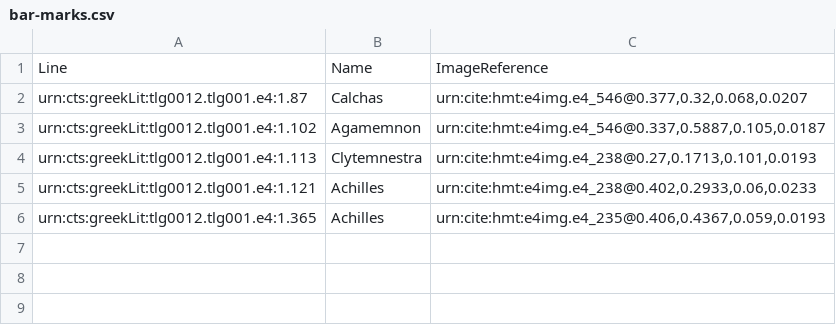
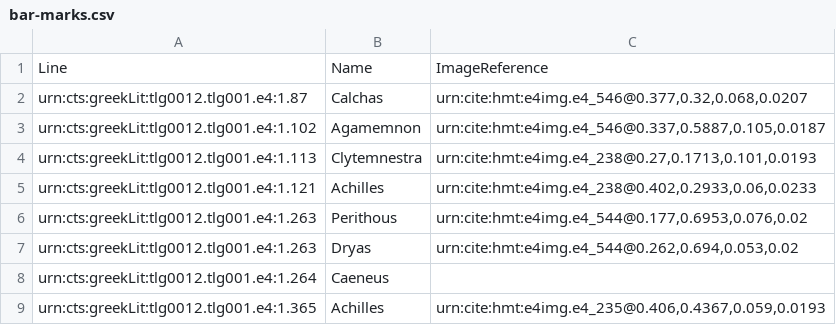
Before and after one commit to hmteditors/omega-1-12-indexin, a CSV file: bar-marks.csv, drawn as a sheet.

```diff
--- a/bar-marks.csv
+++ b/bar-marks.csv
@@ -5,2 +5,5 @@ urn:cts:greekLit:tlg0012.tlg001.e4:1.113,Clytemnestra,"urn:cite:hmt:e4img.e4_238
 urn:cts:greekLit:tlg0012.tlg001.e4:1.121,Achilles,"urn:cite:hmt:e4img.e4_238@0.402,0.2933,0.06,0.0233"
+urn:cts:greekLit:tlg0012.tlg001.e4:1.263,Perithous,"urn:cite:hmt:e4img.e4_544@0.177,0.6953,0.076,0.02"
+urn:cts:greekLit:tlg0012.tlg001.e4:1.263,Dryas,"urn:cite:hmt:e4img.e4_544@0.262,0.694,0.053,0.02"
+urn:cts:greekLit:tlg0012.tlg001.e4:1.264,Caeneus,""
 urn:cts:greekLit:tlg0012.tlg001.e4:1.365,Achilles,"urn:cite:hmt:e4img.e4_235@0.406,0.4367,0.059,0.0193"
```
Also changed, not shown: byz-bar-marks.csv, iliad-page-index.csv.
